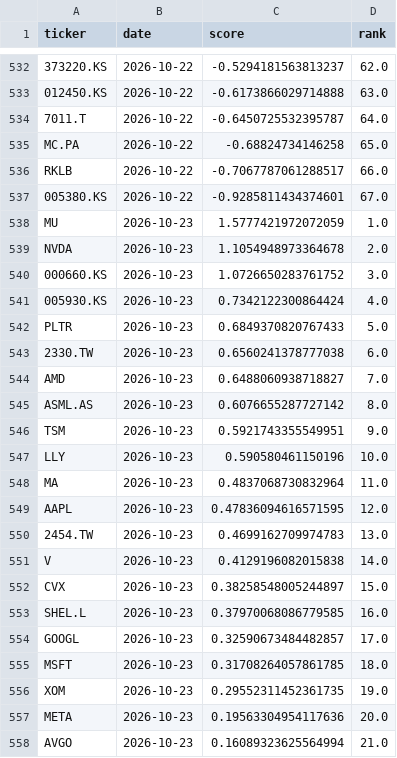
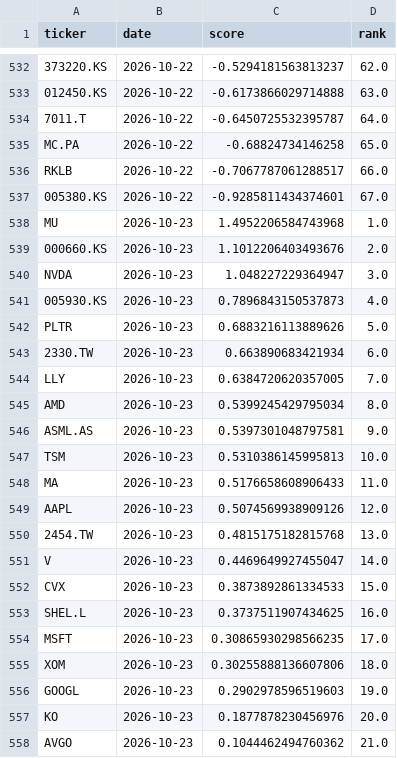
Before and after one commit to bqord/stock-radar-2, a CSV file: data/history.csv, drawn as a sheet; only a part is shown, gaps mark what is left out; the diff covers the shown part only.

```diff
--- a/data/history.csv
+++ b/data/history.csv
@@ -537,22 +537,22 @@ RKLB,2026-10-22,-0.7067787061288517,66.0
 005380.KS,2026-10-22,-0.9285811434374601,67.0
-MU,2026-10-23,1.5777421972072059,1.0
-NVDA,2026-10-23,1.1054948973364678,2.0
-000660.KS,2026-10-23,1.0726650283761752,3.0
-005930.KS,2026-10-23,0.7342122300864424,4.0
-PLTR,2026-10-23,0.6849370820767433,5.0
-2330.TW,2026-10-23,0.6560241378777038,6.0
-AMD,2026-10-23,0.6488060938718827,7.0
-ASML.AS,2026-10-23,0.6076655287727142,8.0
-TSM,2026-10-23,0.5921743355549951,9.0
-LLY,2026-10-23,0.590580461150196,10.0
-MA,2026-10-23,0.4837068730832964,11.0
-AAPL,2026-10-23,0.47836094616571595,12.0
-2454.TW,2026-10-23,0.4699162709974783,13.0
-V,2026-10-23,0.4129196082015838,14.0
-CVX,2026-10-23,0.38258548005244897,15.0
-SHEL.L,2026-10-23,0.37970068086779585,16.0
-GOOGL,2026-10-23,0.32590673484482857,17.0
-MSFT,2026-10-23,0.31708264057861785,18.0
-XOM,2026-10-23,0.29552311452361735,19.0
-META,2026-10-23,0.19563304954117636,20.0
-AVGO,2026-10-23,0.16089323625564994,21.0
+MU,2026-10-23,1.4952206584743968,1.0
+000660.KS,2026-10-23,1.1012206403493676,2.0
+NVDA,2026-10-23,1.048227229364947,3.0
+005930.KS,2026-10-23,0.7896843150537873,4.0
+PLTR,2026-10-23,0.6883216113889626,5.0
+2330.TW,2026-10-23,0.663890683421934,6.0
+LLY,2026-10-23,0.6384720620357005,7.0
+AMD,2026-10-23,0.5399245429795034,8.0
+ASML.AS,2026-10-23,0.5397301048797581,9.0
+TSM,2026-10-23,0.5310386145995813,10.0
+MA,2026-10-23,0.5176658608906433,11.0
+AAPL,2026-10-23,0.5074569938909126,12.0
+2454.TW,2026-10-23,0.4815175182815768,13.0
+V,2026-10-23,0.4469649927455047,14.0
+CVX,2026-10-23,0.3873892861334533,15.0
+SHEL.L,2026-10-23,0.3737511907434625,16.0
+MSFT,2026-10-23,0.30865930298566235,17.0
+XOM,2026-10-23,0.30255888136607806,18.0
+GOOGL,2026-10-23,0.2902978596519603,19.0
+KO,2026-10-23,0.1877878230456976,20.0
+AVGO,2026-10-23,0.1044462494760362,21.0
```
Also changed, not shown: 83 edited cells elsewhere in this file, data/latest.csv, 2 other files.
